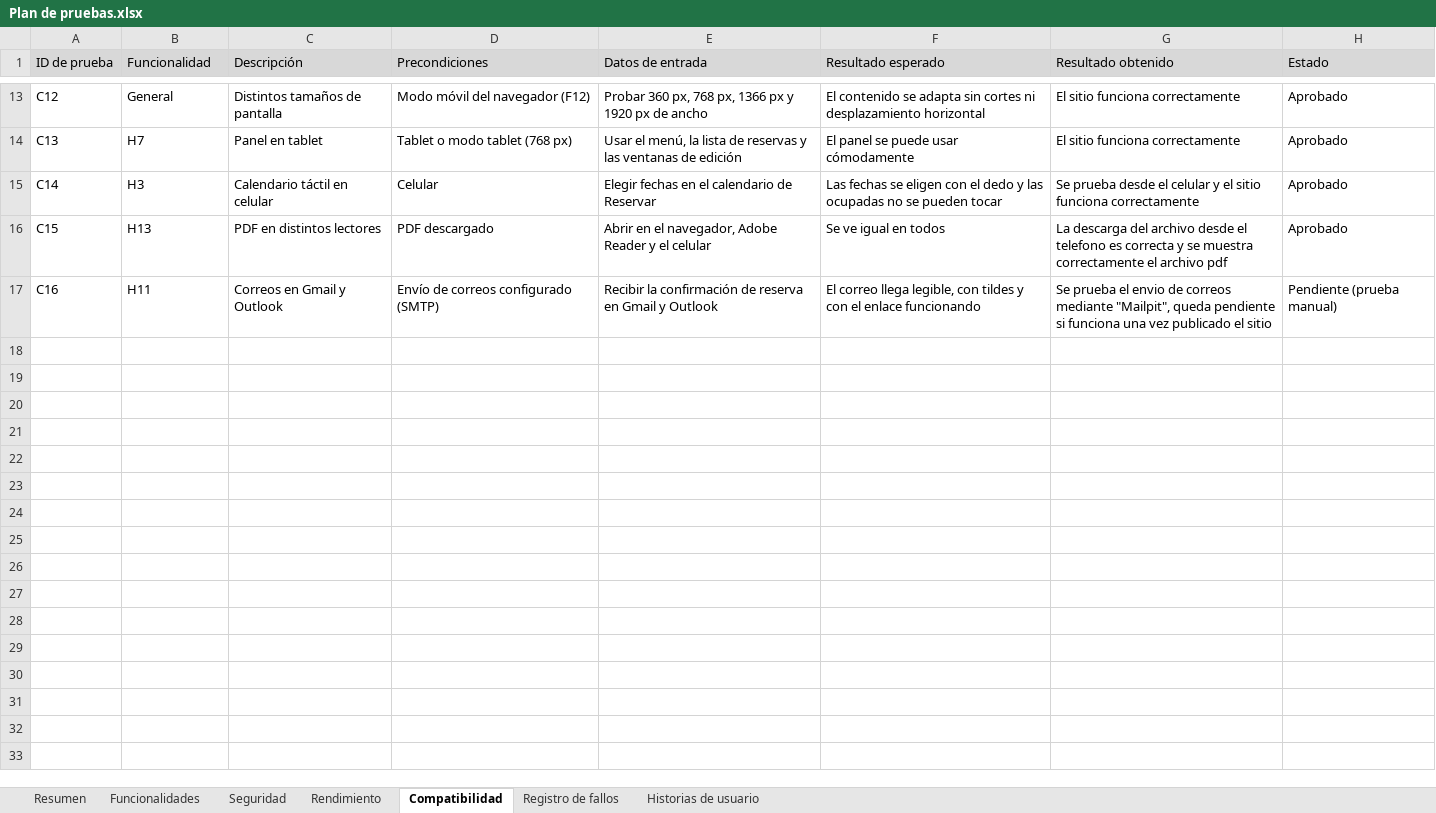
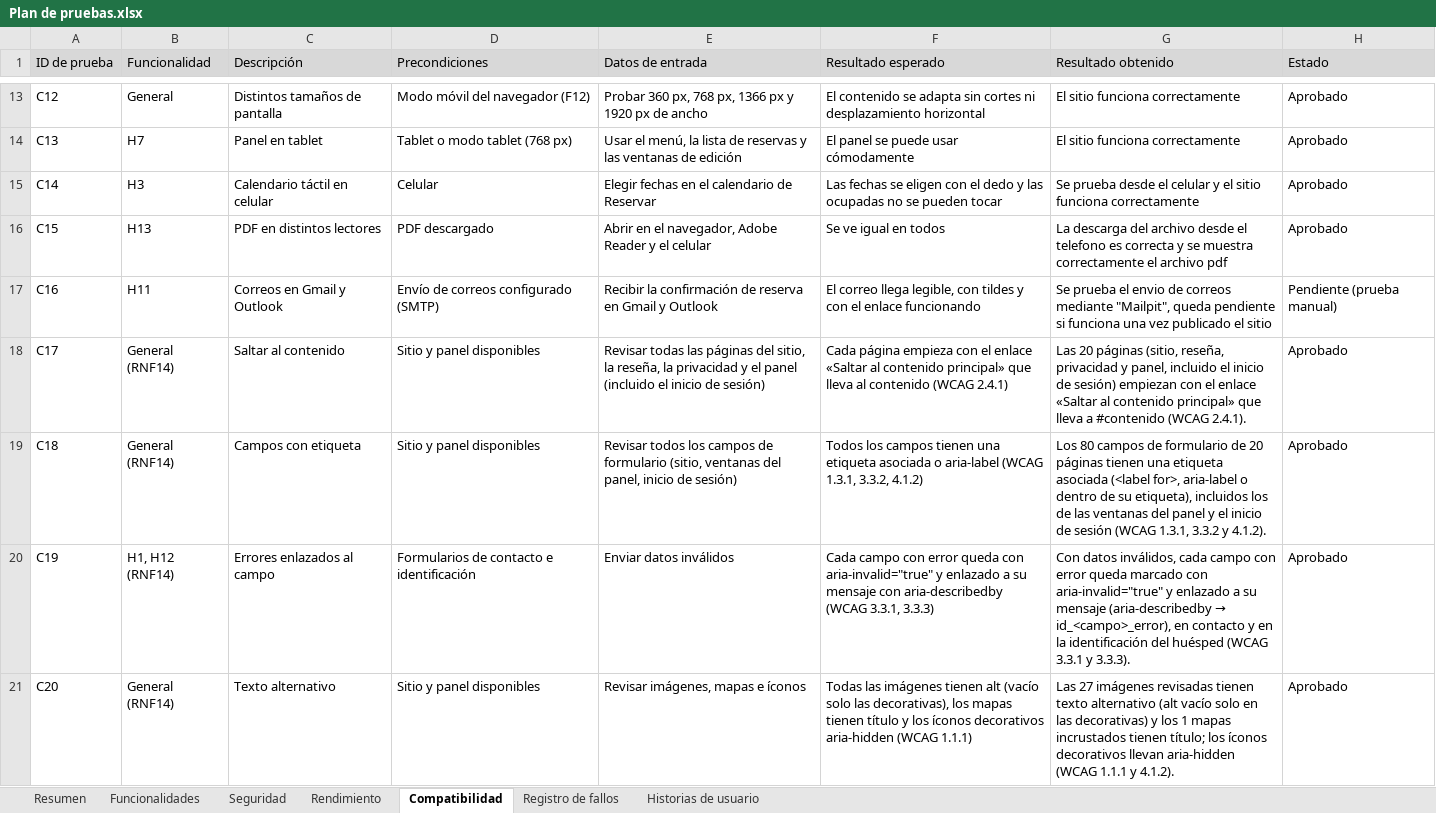
Before and after one commit to SolidFidier/PTY4614-002D_Equipo_12, an Excel workbook: Fase 2/Evidencias Proyecto/Documentos/Plan de pruebas.xlsx, sheet Compatibilidad, drawn as a sheet; only a part is shown, gaps mark what is left out; values as stored, in another font and other column widths than the file's, no borders; charts and pictures not drawn; the diff covers the shown part only; the diff names each change by its address in the sheet, - before the commit and + after, or states it on an @@ line.

```diff
--- a/Fase 2/Evidencias Proyecto/Documentos/Plan de pruebas.xlsx (sheet Compatibilidad)
+++ b/Fase 2/Evidencias Proyecto/Documentos/Plan de pruebas.xlsx (sheet Compatibilidad)
+row 18: C17 | General (RNF14) | Saltar al contenido | Sitio y panel disponibles | Revisar todas las páginas del sitio, la reseña, la privacidad y el panel (incluido el inicio de sesión) | Cada página empieza con el enlace «Saltar al contenido principal» que lleva al contenido (WCAG 2.4.1) | Las 20 páginas (sitio, reseña, privacidad y panel, incluido el inicio de sesión) empiezan con el enlace «Saltar al contenido principal» que lleva a #contenido (WCAG 2.4.1). | Aprobado
+row 19: C18 | General (RNF14) | Campos con etiqueta | Sitio y panel disponibles | Revisar todos los campos de formulario (sitio, ventanas del panel, inicio de sesión) | Todos los campos tienen una etiqueta asociada o aria-label (WCAG 1.3.1, 3.3.2, 4.1.2) | Los 80 campos de formulario de 20 páginas tienen una etiqueta asociada (<label for>, aria-label o dentro de su etiqueta), incluidos los de las ventanas del panel y el inicio de sesión (WCAG 1.3.1, 3.3.2 y 4.1.2). | Aprobado
+row 20: C19 | H1, H12 (RNF14) | Errores enlazados al campo | Formularios de contacto e identificación | Enviar datos inválidos | Cada campo con error queda con aria-invalid="true" y enlazado a su mensaje con aria-describedby (WCAG 3.3.1, 3.3.3) | Con datos inválidos, cada campo con error queda marcado con aria-invalid="true" y enlazado a su mensaje (aria-describedby → id_<campo>_error), en contacto y en la identificación del huésped (WCAG 3.3.1 y 3.3.3). | Aprobado
+row 21: C20 | General (RNF14) | Texto alternativo | Sitio y panel disponibles | Revisar imágenes, mapas e íconos | Todas las imágenes tienen alt (vacío solo las decorativas), los mapas tienen título y los íconos decorativos aria-hidden (WCAG 1.1.1) | Las 27 imágenes revisadas tienen texto alternativo (alt vacío solo en las decorativas) y los 1 mapas incrustados tienen título; los íconos decorativos llevan aria-hidden (WCAG 1.1.1 y 4.1.2). | Aprobado
```
Also changed, not shown: 11 added rows and 1 edited cell elsewhere in this sheet, sheet Funcionalidades, sheet Seguridad, sheet Resumen, sheet Rendimiento, sheet Historias de usuario, sheet Registro de fallos, charts or pictures, Fase 2/Evidencias Proyecto/Documentos/Historias de usuario y product backlog.xlsx, 3 other files.
